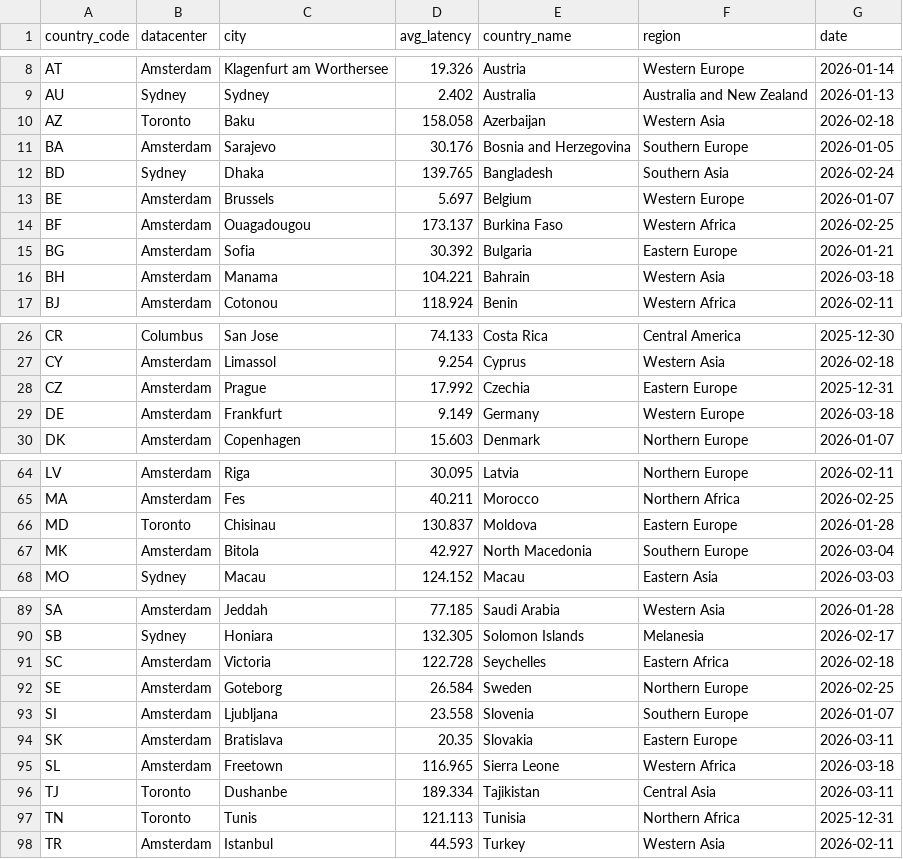
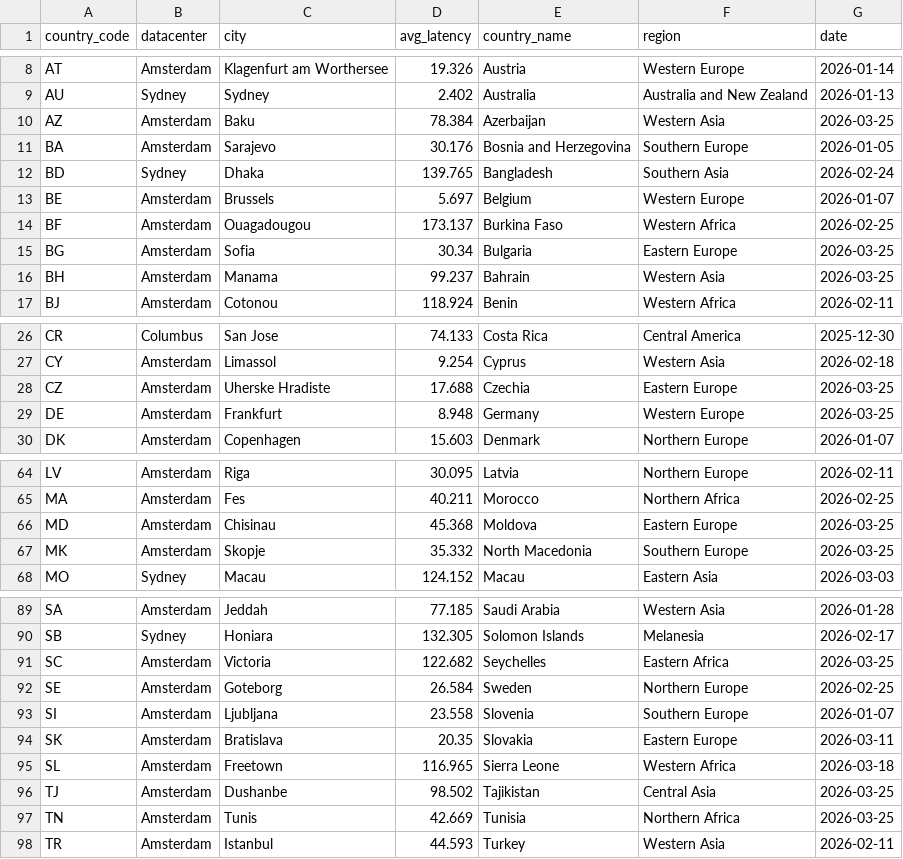
Before and after one commit to chadwela/MyTestRepo, a CSV file: best_datacenter_by_country.csv, drawn as a sheet; only a part is shown, gaps mark what is left out; the diff covers the shown part only.

Commit message:
Update best datacenter by country - 2026-03-25

```diff
--- a/best_datacenter_by_country.csv
+++ b/best_datacenter_by_country.csv
@@ -9,3 +9,3 @@ AT,Amsterdam,Klagenfurt am Worthersee,19.326,Austria,Western Europe,2026-01-14
 AU,Sydney,Sydney,2.402,Australia,Australia and New Zealand,2026-01-13
-AZ,Toronto,Baku,158.058,Azerbaijan,Western Asia,2026-02-18
+AZ,Amsterdam,Baku,78.384,Azerbaijan,Western Asia,2026-03-25
 BA,Amsterdam,Sarajevo,30.176,Bosnia and Herzegovina,Southern Europe,2026-01-05
@@ -14,4 +14,4 @@ BE,Amsterdam,Brussels,5.697,Belgium,Western Europe,2026-01-07
 BF,Amsterdam,Ouagadougou,173.137,Burkina Faso,Western Africa,2026-02-25
-BG,Amsterdam,Sofia,30.392,Bulgaria,Eastern Europe,2026-01-21
-BH,Amsterdam,Manama,104.221,Bahrain,Western Asia,2026-03-18
+BG,Amsterdam,Sofia,30.34,Bulgaria,Eastern Europe,2026-03-25
+BH,Amsterdam,Manama,99.237,Bahrain,Western Asia,2026-03-25
 BJ,Amsterdam,Cotonou,118.924,Benin,Western Africa,2026-02-11
@@ -27,4 +27,4 @@ CR,Columbus,San Jose,74.133,Costa Rica,Central America,2025-12-30
 CY,Amsterdam,Limassol,9.254,Cyprus,Western Asia,2026-02-18
-CZ,Amsterdam,Prague,17.992,Czechia,Eastern Europe,2025-12-31
-DE,Amsterdam,Frankfurt,9.149,Germany,Western Europe,2026-03-18
+CZ,Amsterdam,Uherske Hradiste,17.688,Czechia,Eastern Europe,2026-03-25
+DE,Amsterdam,Frankfurt,8.948,Germany,Western Europe,2026-03-25
 DK,Amsterdam,Copenhagen,15.603,Denmark,Northern Europe,2026-01-07
@@ -65,4 +65,4 @@ LV,Amsterdam,Riga,30.095,Latvia,Northern Europe,2026-02-11
 MA,Amsterdam,Fes,40.211,Morocco,Northern Africa,2026-02-25
-MD,Toronto,Chisinau,130.837,Moldova,Eastern Europe,2026-01-28
-MK,Amsterdam,Bitola,42.927,North Macedonia,Southern Europe,2026-03-04
+MD,Amsterdam,Chisinau,45.368,Moldova,Eastern Europe,2026-03-25
+MK,Amsterdam,Skopje,35.332,North Macedonia,Southern Europe,2026-03-25
 MO,Sydney,Macau,124.152,Macau,Eastern Asia,2026-03-03
@@ -90,3 +90,3 @@ SA,Amsterdam,Jeddah,77.185,Saudi Arabia,Western Asia,2026-01-28
 SB,Sydney,Honiara,132.305,Solomon Islands,Melanesia,2026-02-17
-SC,Amsterdam,Victoria,122.728,Seychelles,Eastern Africa,2026-02-18
+SC,Amsterdam,Victoria,122.682,Seychelles,Eastern Africa,2026-03-25
 SE,Amsterdam,Goteborg,26.584,Sweden,Northern Europe,2026-02-25
@@ -95,4 +95,4 @@ SK,Amsterdam,Bratislava,20.35,Slovakia,Eastern Europe,2026-03-11
 SL,Amsterdam,Freetown,116.965,Sierra Leone,Western Africa,2026-03-18
-TJ,Toronto,Dushanbe,189.334,Tajikistan,Central Asia,2026-03-11
-TN,Toronto,Tunis,121.113,Tunisia,Northern Africa,2025-12-31
+TJ,Amsterdam,Dushanbe,98.502,Tajikistan,Central Asia,2026-03-25
+TN,Amsterdam,Tunis,42.669,Tunisia,Northern Africa,2026-03-25
 TR,Amsterdam,Istanbul,44.593,Turkey,Western Asia,2026-02-11
```
Also changed, not shown: 9 edited cells elsewhere in this file.
